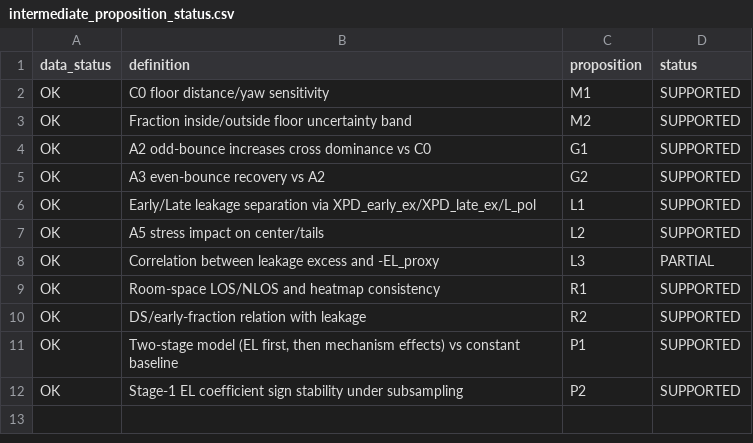
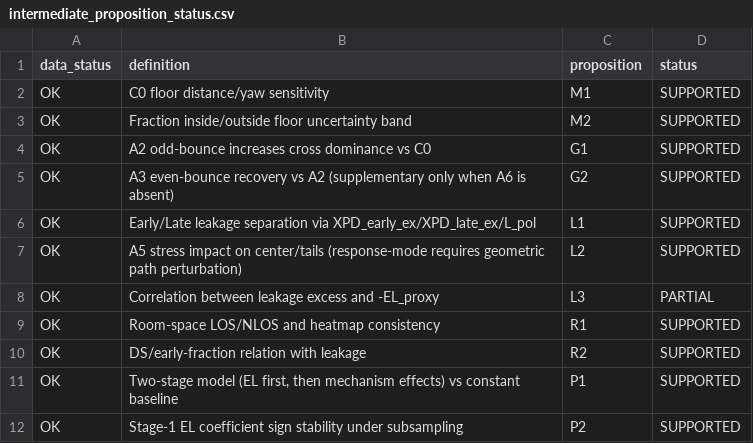
Before and after one commit to myoungsunk/codex_modelling, a CSV file: analysis_report/out/diag_20260303_step1/tables/intermediate_proposition_status.csv, drawn as a sheet.

Commit message:
Align G2 evidence hierarchy with A3 supplementary and optional A6 benchmark

```diff
--- a/analysis_report/out/diag_20260303_step1/tables/intermediate_proposition_status.csv
+++ b/analysis_report/out/diag_20260303_step1/tables/intermediate_proposition_status.csv
@@ -4,5 +4,5 @@ OK,Fraction inside/outside floor uncertainty band,M2,SUPPORTED
 OK,A2 odd-bounce increases cross dominance vs C0,G1,SUPPORTED
-OK,A3 even-bounce recovery vs A2,G2,SUPPORTED
+OK,A3 even-bounce recovery vs A2 (supplementary only when A6 is absent),G2,SUPPORTED
 OK,Early/Late leakage separation via XPD_early_ex/XPD_late_ex/L_pol,L1,SUPPORTED
-OK,A5 stress impact on center/tails,L2,SUPPORTED
+OK,A5 stress impact on center/tails (response-mode requires geometric path perturbation),L2,SUPPORTED
 OK,Correlation between leakage excess and -EL_proxy,L3,PARTIAL
```
Also changed, not shown: 5 other files.
